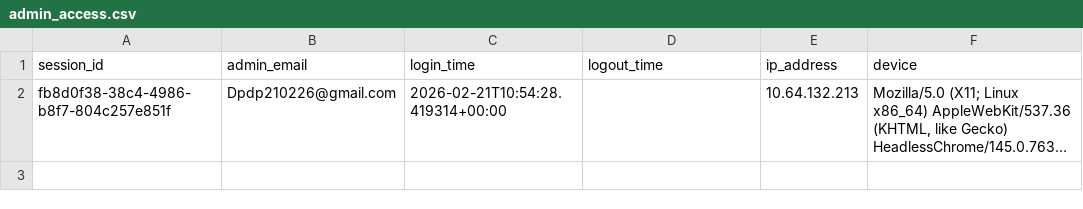
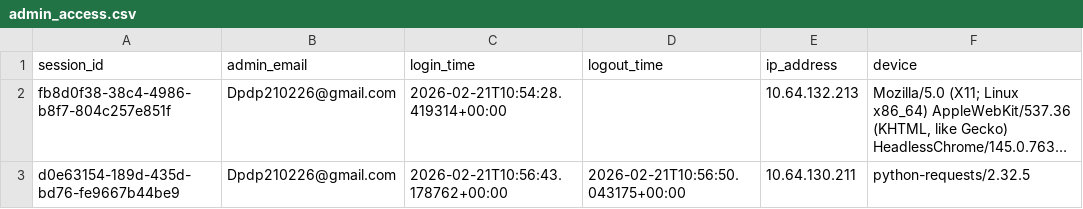
Before and after one commit to Shailesh-A-hub/app, a CSV file: backend/data/admin_access.csv, drawn as a sheet; long unchanged cells end in …; the diff names each change by its address in the sheet, - before the commit and + after, or states it on an @@ line.

```diff
--- a/backend/data/admin_access.csv
+++ b/backend/data/admin_access.csv
+row 3: d0e63154-189d-435d-bd76-fe9667b44be9 | Dpdp210226@gmail.com | 2026-02-21T10:56:43.178762+00:00 | 2026-02-21T10:56:50.043175+00:00 | 10.64.130.211 | python-requests/2.32.5
```
Also changed, not shown: backend/data/customers.csv, backend/data/reports_sent.csv, 4 other files.
